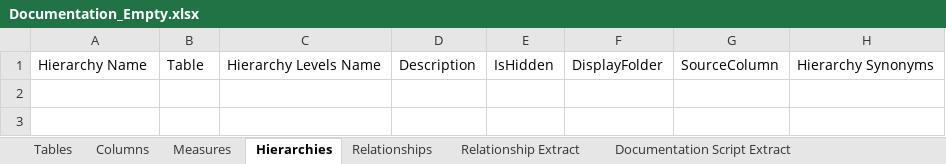
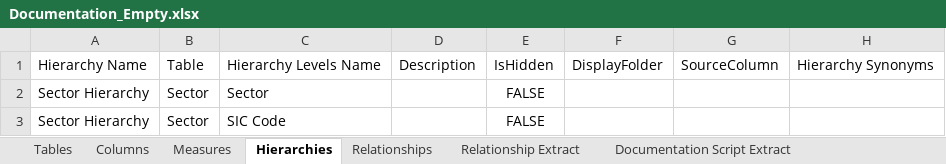
Before and after one commit to KavasiMihaly/SelfServiceBIBlog, an Excel workbook: TabularEditor/Documentation/Documentation_Empty.xlsx, sheet Hierarchies, drawn as a sheet; values as stored, in another font and other column widths than the file's, no borders; table styles not drawn; the diff names each change by its address in the sheet, - before the commit and + after, or states it on an @@ line.

```diff
--- a/TabularEditor/Documentation/Documentation_Empty.xlsx (sheet Hierarchies)
+++ b/TabularEditor/Documentation/Documentation_Empty.xlsx (sheet Hierarchies)
+row 2: Sector Hierarchy | Sector | Sector |  | FALSE
+row 3: Sector Hierarchy | Sector | SIC Code |  | FALSE
```
Also changed, not shown: sheet Documentation Script Extract, sheet Columns, sheet Relationships, sheet Tables, sheet Measures, sheet Relationship Extract, 2 other files.
